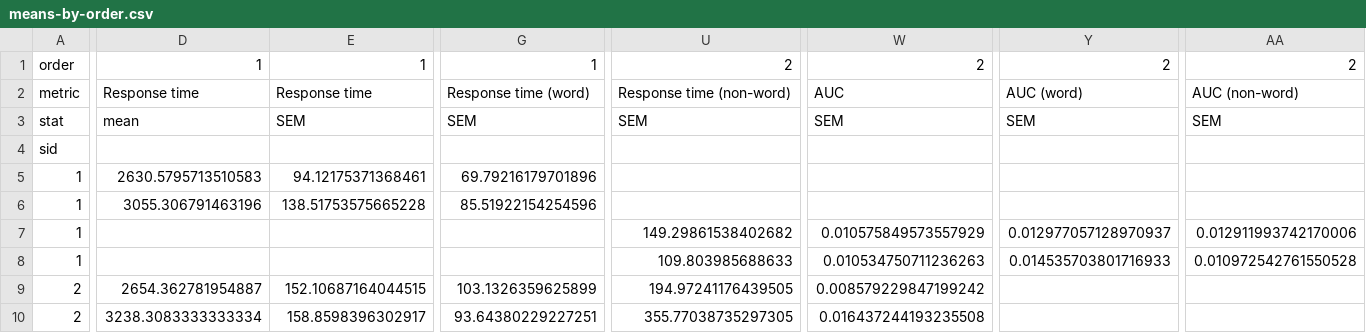
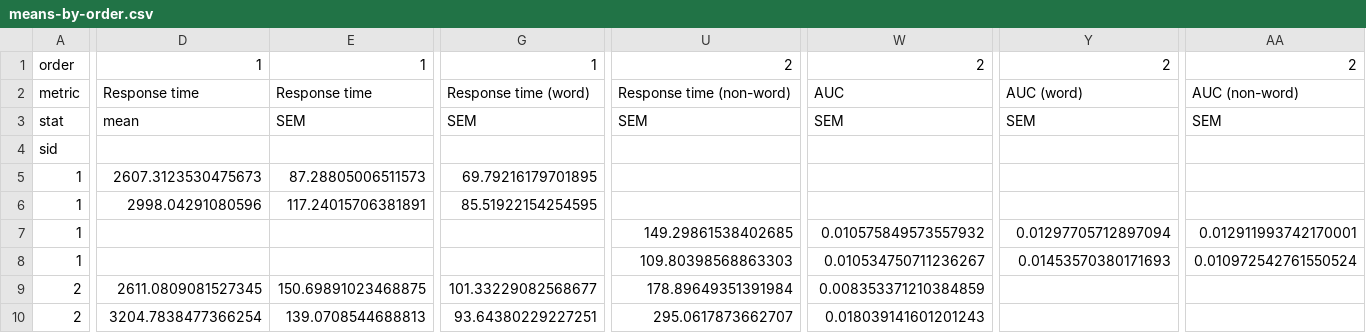
Before and after one commit to MrBrezina/disfluency-study, a CSV file: data/results/means-by-order.csv, drawn as a sheet; only a part is shown, gaps mark what is left out; removed rows and columns are numbered as before the commit, all else as after; rows hold the shown columns only; the diff covers the shown part only; the diff names each change by its address in the sheet, - before the commit and + after, or states it on an @@ line.

```diff
--- a/data/results/means-by-order.csv
+++ b/data/results/means-by-order.csv
-row 5: 1 | 2630.5795713510583 | 94.12175371368461 | 69.79216179701896
+row 5: 1 | 2607.3123530475673 | 87.28805006511573 | 69.79216179701895
-D6: 3055.306791463196
+D6: 2998.04291080596
-E6: 138.51753575665228
+E6: 117.24015706381891
-G6: 85.51922154254596
+G6: 85.51922154254595
-U7: 149.29861538402682
+U7: 149.29861538402685
-W7: 0.010575849573557929
+W7: 0.010575849573557932
-Y7: 0.012977057128970937
+Y7: 0.01297705712897094
-AA7: 0.012911993742170006
+AA7: 0.012911993742170001
-U8: 109.803985688633
+U8: 109.80398568863303
-W8: 0.010534750711236263
+W8: 0.010534750711236267
-Y8: 0.014535703801716933
+Y8: 0.01453570380171693
-AA8: 0.010972542761550528
+AA8: 0.010972542761550524
-row 9: 2 | 2654.362781954887 | 152.10687164044515 | 103.1326359625899 | 194.97241176439505 | 0.008579229847199242
-row 10: 2 | 3238.3083333333334 | 158.8598396302917 | 93.64380229227251 | 355.77038735297305 | 0.016437244193235508
+row 9: 2 | 2611.0809081527345 | 150.69891023468875 | 101.33229082568677 | 178.89649351391984 | 0.008353371210384859
+row 10: 2 | 3204.7838477366254 | 139.0708544688813 | 93.64380229227251 | 295.0617873662707 | 0.018039141601201243
```
Also changed, not shown: 29 edited cells elsewhere in this file, data/data_stats-without-outliers.csv, data/results/means-by-design-expertise.csv, 10 other files.
